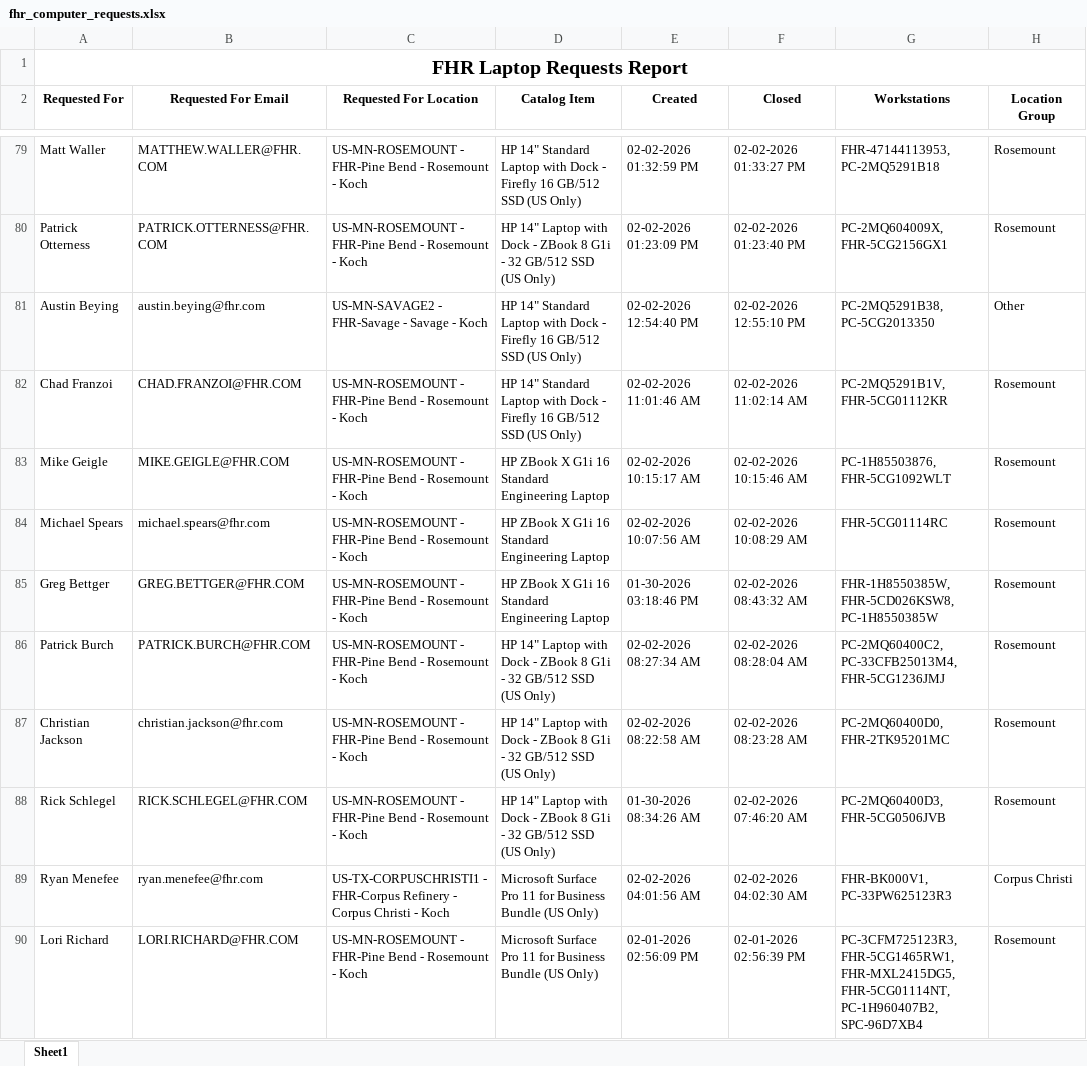
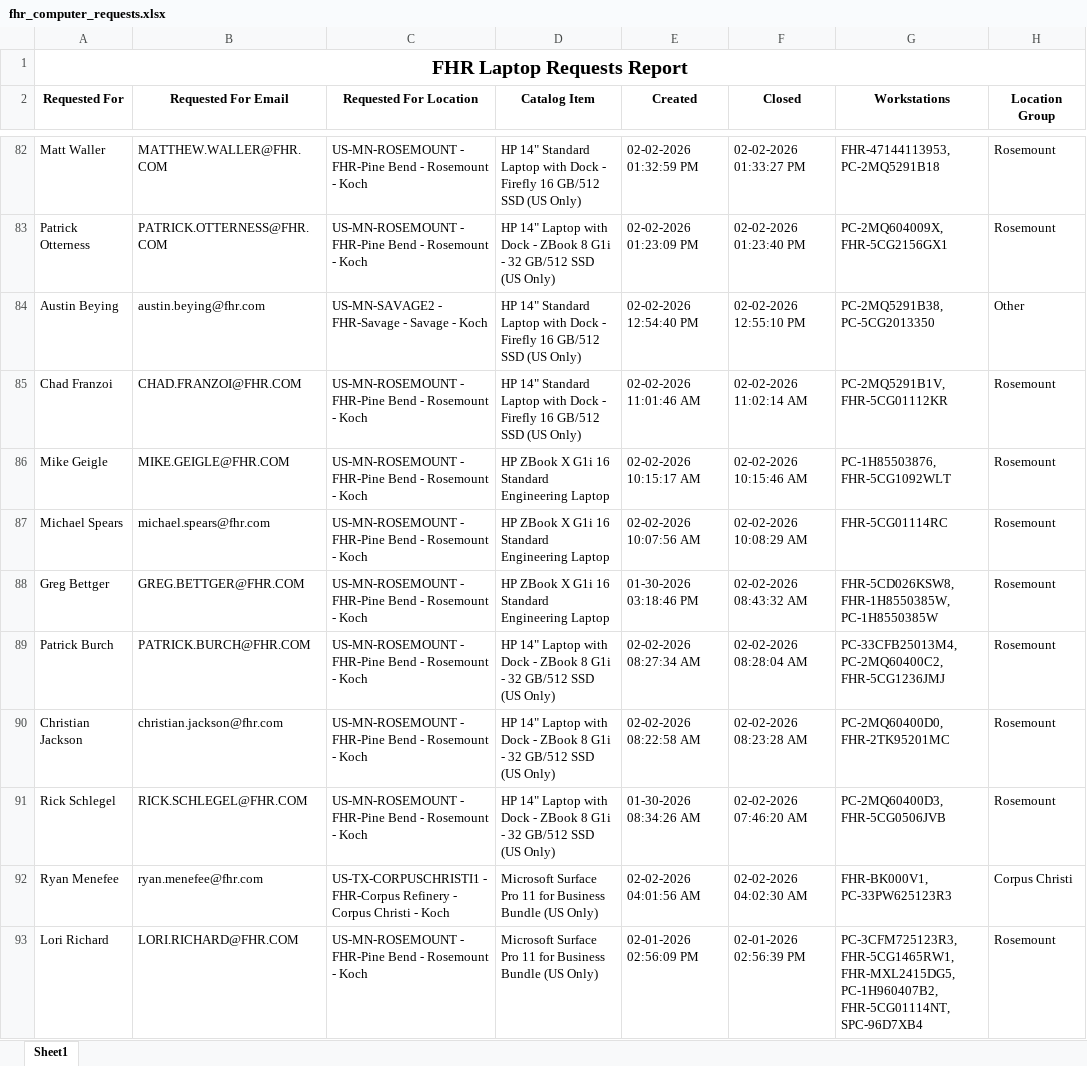
Before and after one commit to ellis-massey-FHR/fhr-device-audit, an Excel workbook: output/fhr_computer_requests.xlsx, sheet Sheet1, drawn as a sheet; only a part is shown, gaps mark what is left out; values as stored, in another font and other column widths than the file's, no borders; charts and pictures not drawn; addresses are those after the commit; the diff covers the shown part only; the diff names each change by its address in the sheet, - before the commit and + after, or states it on an @@ line.

```diff
--- a/output/fhr_computer_requests.xlsx (sheet Sheet1)
+++ b/output/fhr_computer_requests.xlsx (sheet Sheet1)
-G88 (Workstations): FHR-1H8550385W, FHR-5CD026KSW8, PC-1H8550385W
+G88 (Workstations): FHR-5CD026KSW8, FHR-1H8550385W, PC-1H8550385W
-G89 (Workstations): PC-2MQ60400C2, PC-33CFB25013M4, FHR-5CG1236JMJ
+G89 (Workstations): PC-33CFB25013M4, PC-2MQ60400C2, FHR-5CG1236JMJ
-G93 (Workstations): …FHR-5CG1465RW1, FHR-MXL2415DG5, FHR-5CG01114NT, PC-1H960407B2, SPC-96D7XB4
+G93 (Workstations): …FHR-5CG1465RW1, FHR-MXL2415DG5, PC-1H960407B2, FHR-5CG01114NT, SPC-96D7XB4
```
Also changed, not shown: 3 added rows, 3 removed rows and 16 edited cells elsewhere in this sheet, charts or pictures.
